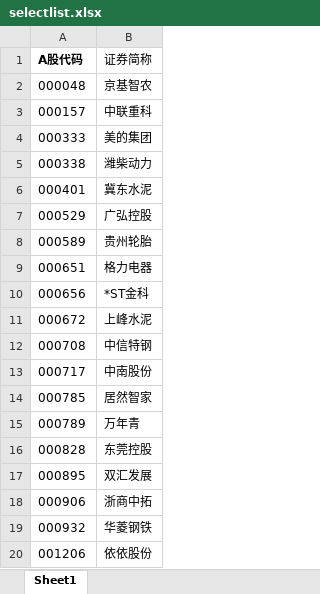
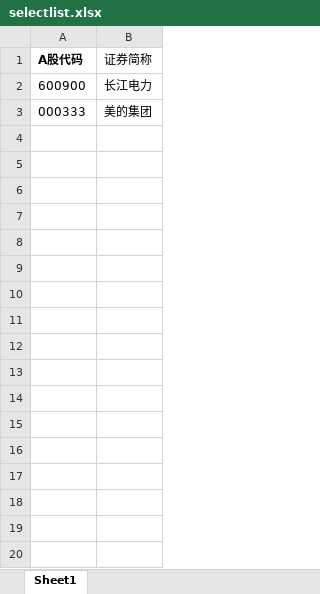
Before and after one commit to xyyxlong/akshare, an Excel workbook: input/selectlist.xlsx, sheet Sheet1, drawn as a sheet; only a part is shown; values as stored, in another font and other column widths than the file's, no borders; removed rows and columns are numbered as before the commit, all else as after; the diff covers the shown part only; the diff names each change by its address in the sheet, - before the commit and + after, or states it on an @@ line.

```diff
--- a/input/selectlist.xlsx (sheet Sheet1)
+++ b/input/selectlist.xlsx (sheet Sheet1)
-row 2: 000048 | 京基智农
-row 3: 000157 | 中联重科
@@ row 127 moved to row 2: 600900 @@
-row 5: 000338 | 潍柴动力
-row 6: 000401 | 冀东水泥
-row 7: 000529 | 广弘控股
-row 8: 000589 | 贵州轮胎
-row 9: 000651 | 格力电器
-row 10: 000656 | *ST金科
-row 11: 000672 | 上峰水泥
-row 12: 000708 | 中信特钢
-row 13: 000717 | 中南股份
-row 14: 000785 | 居然智家
-row 15: 000789 | 万年青
-row 16: 000828 | 东莞控股
-row 17: 000895 | 双汇发展
-row 18: 000906 | 浙商中拓
-row 19: 000932 | 华菱钢铁
-row 20: 001206 | 依依股份
```
Also changed, not shown: 164 removed rows elsewhere in this sheet, input/selectlist_ROE.xlsx, input/selectlist_my.xlsx, 35 other files.
